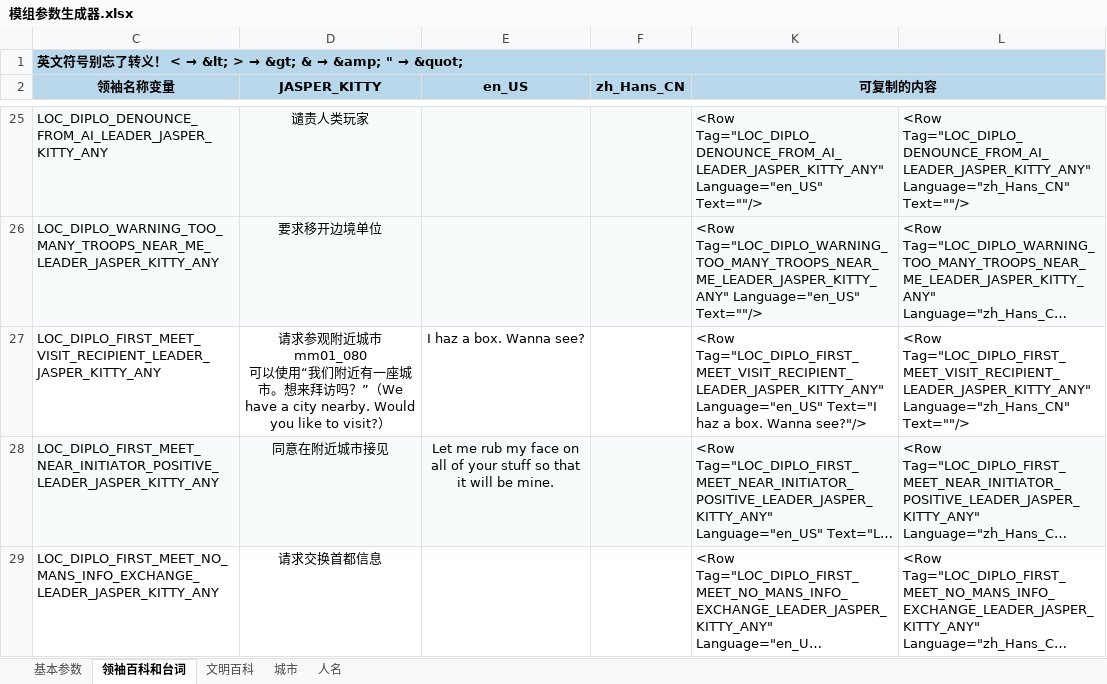
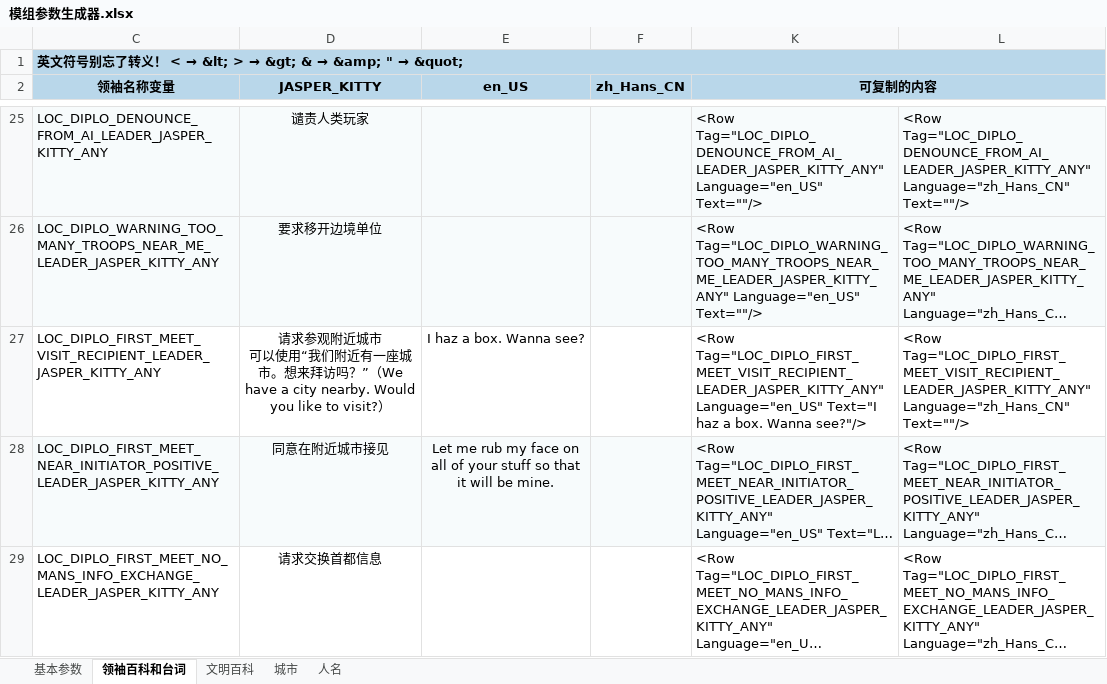
Before and after one commit to dwughjsd/Civ6_Modding_Textbook, an Excel workbook: Assets/模组参数生成器.xlsx, sheet 领袖百科和台词, drawn as a sheet; only a part is shown, gaps mark what is left out; long unchanged cells end in …; values as stored, in another font and other column widths than the file's, no borders; ↵ is a line break in a cell; the diff names each change by its address in the sheet, - before the commit and + after, or states it on an @@ line.

```diff
--- a/Assets/模组参数生成器.xlsx (sheet 领袖百科和台词)
+++ b/Assets/模组参数生成器.xlsx (sheet 领袖百科和台词)
-D27 (JASPER_KITTY): …近城市 ↵ mm01_080 ↵ 可以使用…
+D27 (JASPER_KITTY): …近城市 ↵ 可以使用…
```
Also changed, not shown: sheet 文明百科, hidden cells, 4 other files.
